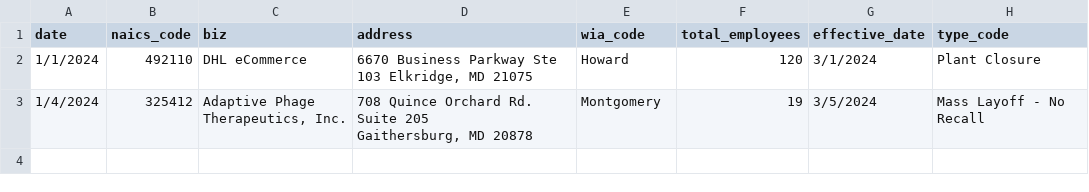
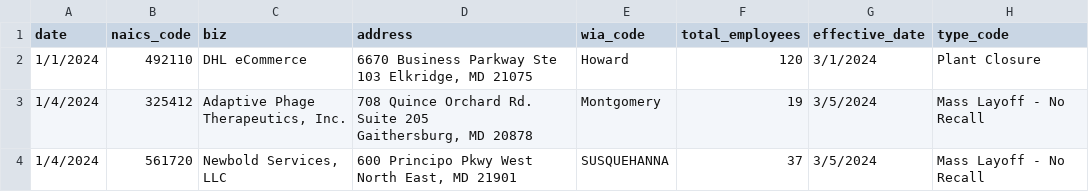
Before and after one commit to aadittambe/first-nicar-github-scraper, a CSV file: warn-data.csv, drawn as a sheet; ↵ is a line break in a cell; the diff names each change by its address in the sheet, - before the commit and + after, or states it on an @@ line.

```diff
--- a/warn-data.csv
+++ b/warn-data.csv
+row 4: 1/4/2024 | 561720 | Newbold Services, LLC | 600 Principo Pkwy West ↵ North East, MD 21901 | SUSQUEHANNA | 37 | 3/5/2024 | Mass Layoff - No Recall
```
